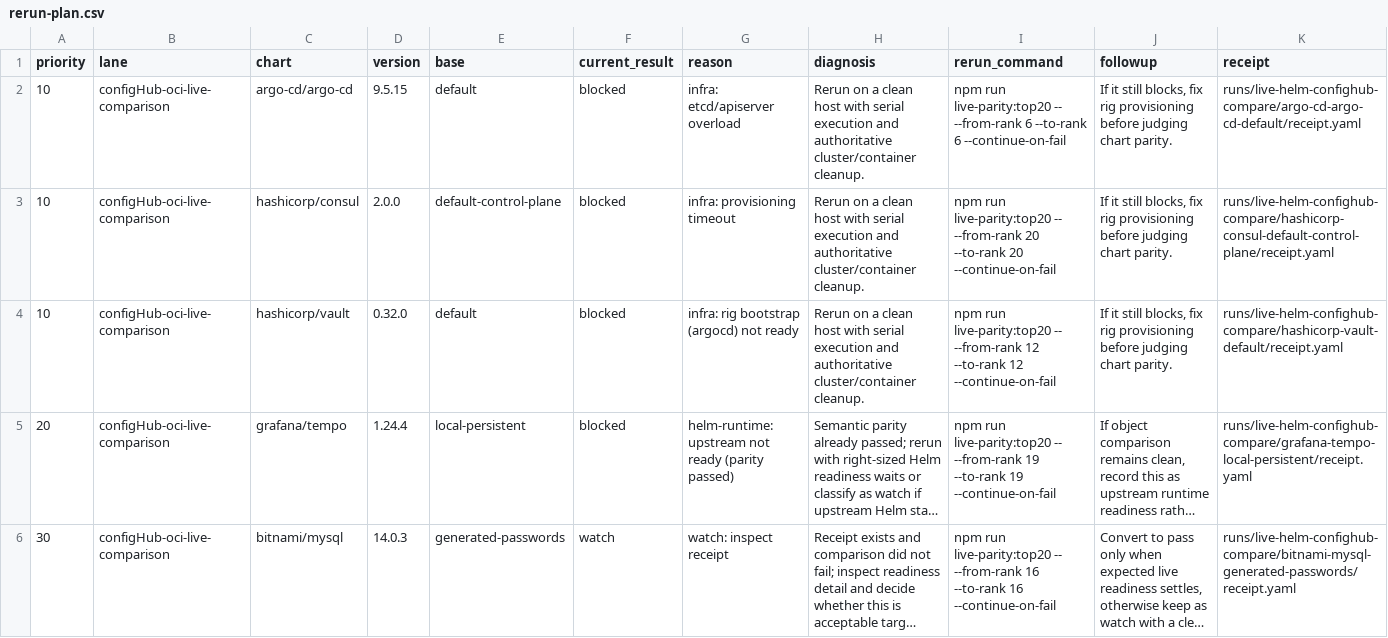
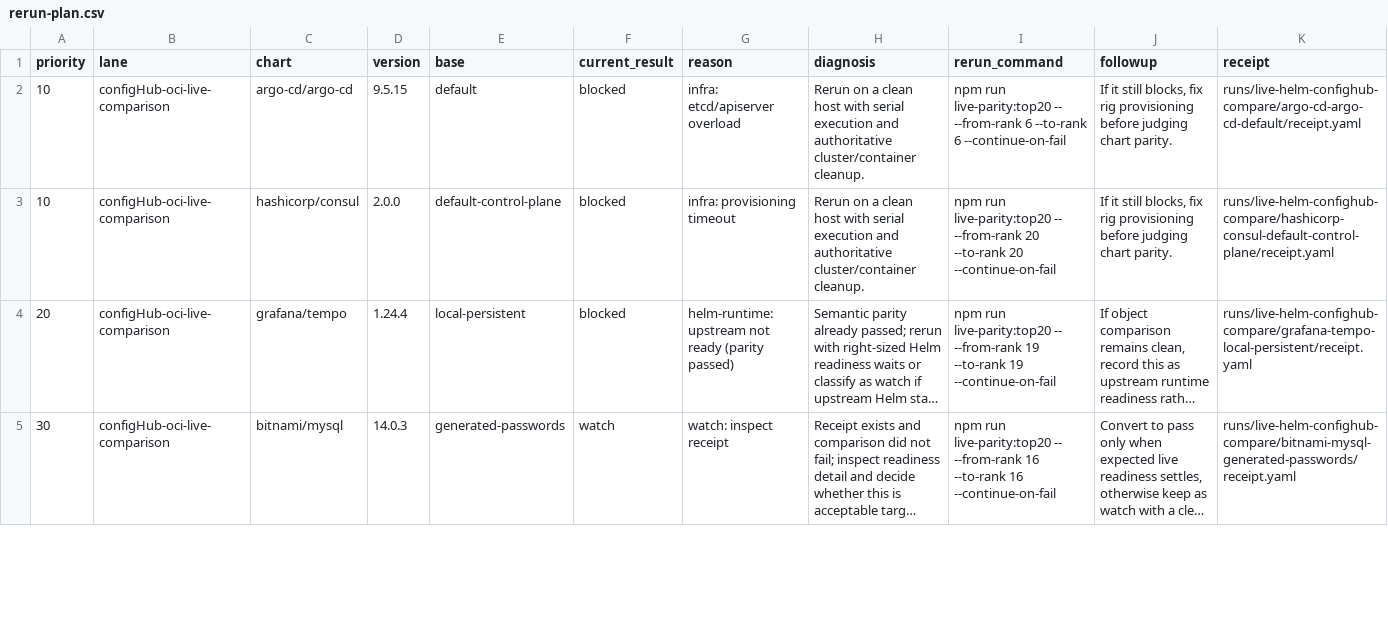
Before and after one commit to confighub/helm-expt, a CSV file: data/live-parity-rerun-plan/rerun-plan.csv, drawn as a sheet; only a part is shown; long unchanged cells end in …; removed rows and columns are numbered as before the commit, all else as after; the diff covers the shown part only; the diff names each change by its address in the sheet, - before the commit and + after, or states it on an @@ line.

Commit message:
Rerun Vault live parity

```diff
--- a/data/live-parity-rerun-plan/rerun-plan.csv
+++ b/data/live-parity-rerun-plan/rerun-plan.csv
-row 4: 10 | configHub-oci-live-comparison | hashicorp/vault | 0.32.0 | default | blocked | infra: rig bootstrap (argocd) not ready | Rerun on a clean host with serial execution and authoritative cluster/container cleanup. | npm run live-parity:top20 -- --from-rank 12 --to-rank 12 --continue-on-fail | If it still blocks, fix rig provisioning before judging chart parity. | runs/live-helm-confighub-compare/hashicorp-vault-default/receipt.yaml
```
Also changed, not shown: 1 added row elsewhere in this file, data/live-helm-confighub-compare/summary.csv, 7 other files.
